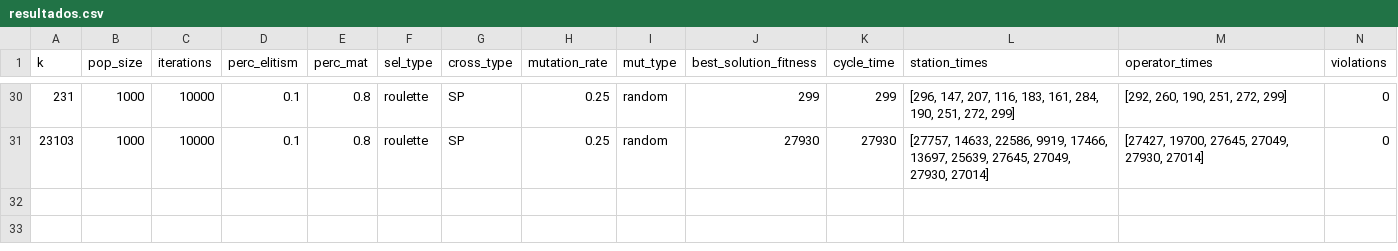
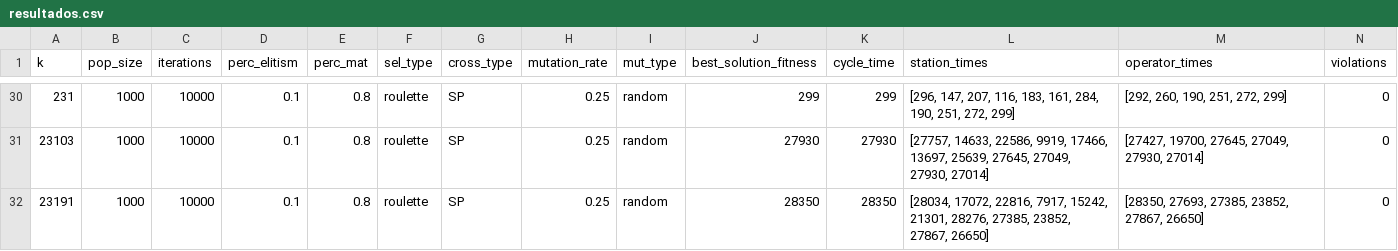
Before and after one commit to capytiba/Assembly_Line_Balancing_Problem, a CSV file: resultados.csv, drawn as a sheet; only a part is shown, gaps mark what is left out; rows hold the shown columns only; the diff names each change by its address in the sheet, - before the commit and + after, or states it on an @@ line.

Commit message:
Correct times to Model 2

```diff
--- a/resultados.csv
+++ b/resultados.csv
+row 32: 23191 | 1000 | 10000 | 0.1 | 0.8 | roulette | SP | 0.25 | random | 28350 | 28350 | [28034, 17072, 22816, 7917, 15242, 21301, 28276, 27385, 23852, 27867, 26650] | [28350, 27693, 27385, 23852, 27867, 26650] | 0
```
